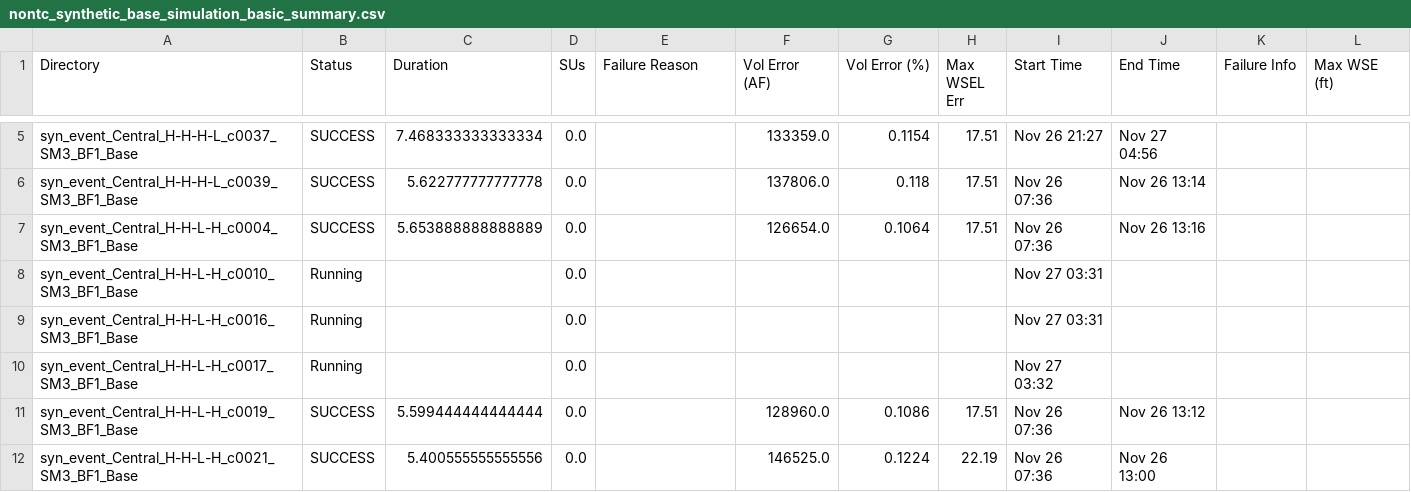
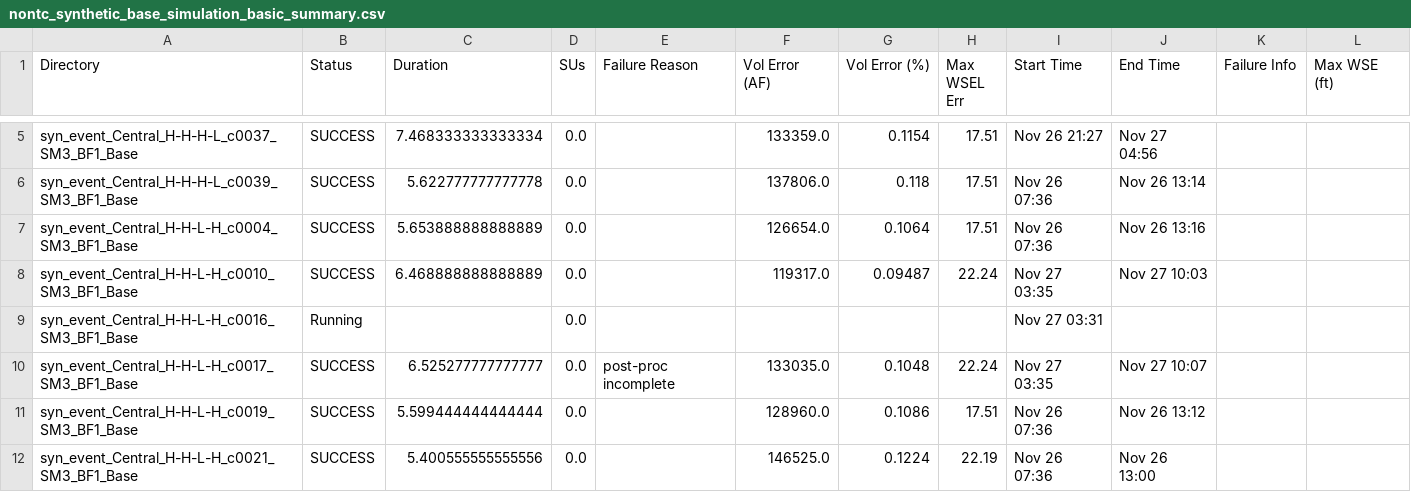
Before and after one commit to akhalid-twi/LWI-production, a CSV file: assets/aws2/nontc_synthetic_base_simulation_basic_summary.csv, drawn as a sheet; only a part is shown, gaps mark what is left out; the diff covers the shown part only; the diff names each change by its address in the sheet, - before the commit and + after, or states it on an @@ line.

```diff
--- a/assets/aws2/nontc_synthetic_base_simulation_basic_summary.csv
+++ b/assets/aws2/nontc_synthetic_base_simulation_basic_summary.csv
-B8 (Status): Running
+B8 (Status): SUCCESS
-C8 (Duration): (empty)
+C8 (Duration): 6.468888888888889
-F8 (Vol Error (AF)): (empty)
+F8 (Vol Error (AF)): 119317.0
-G8 (Vol Error (%)): (empty)
+G8 (Vol Error (%)): 0.09487
-H8 (Max WSEL Err): (empty)
+H8 (Max WSEL Err): 22.24
-I8 (Start Time): Nov 27 03:31
+I8 (Start Time): Nov 27 03:35
-J8 (End Time): (empty)
+J8 (End Time): Nov 27 10:03
-B10 (Status): Running
+B10 (Status): SUCCESS
-C10 (Duration): (empty)
+C10 (Duration): 6.525277777777777
-E10 (Failure Reason): (empty)
+E10 (Failure Reason): post-proc incomplete
-F10 (Vol Error (AF)): (empty)
+F10 (Vol Error (AF)): 133035.0
-G10 (Vol Error (%)): (empty)
+G10 (Vol Error (%)): 0.1048
-H10 (Max WSEL Err): (empty)
+H10 (Max WSEL Err): 22.24
-I10 (Start Time): Nov 27 03:32
+I10 (Start Time): Nov 27 03:35
-J10 (End Time): (empty)
+J10 (End Time): Nov 27 10:07
```
Also changed, not shown: 35 edited cells elsewhere in this file, assets/aws2/nontc_synthetic_base_simulation_progress.csv, 1 other file.
